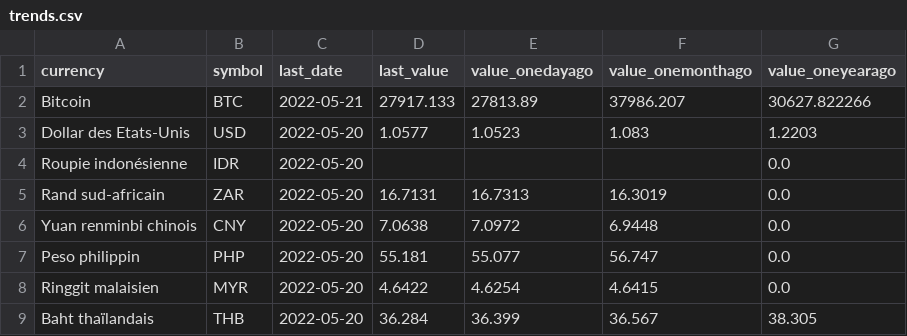
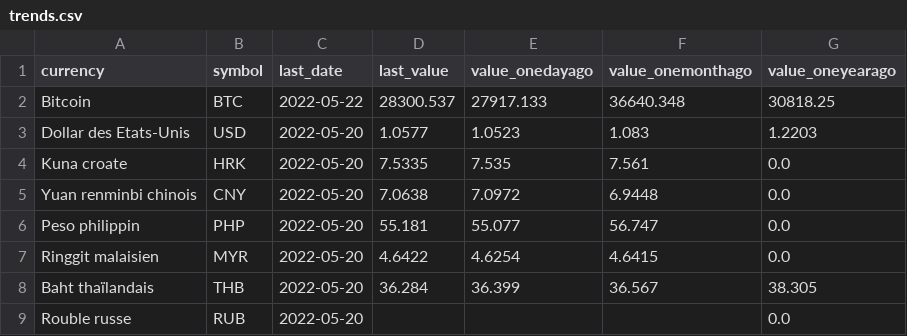
Before and after one commit to AntoineDumestre/Exchange-rates, a CSV file: trends.csv, drawn as a sheet; only a part is shown; the shorter side is filled out with more unchanged rows; the diff covers the shown part only.

Commit message:
daily_data_update_commit

```diff
--- a/trends.csv
+++ b/trends.csv
@@ -1,6 +1,5 @@
 currency,symbol,last_date,last_value,value_onedayago,value_onemonthago,value_oneyearago
-Bitcoin,BTC,2022-05-21,27917.133,27813.89,37986.207,30627.822266
+Bitcoin,BTC,2022-05-22,28300.537,27917.133,36640.348,30818.25
 Dollar des Etats-Unis,USD,2022-05-20,1.0577,1.0523,1.083,1.2203
-Roupie indonésienne,IDR,2022-05-20,,,,0.0
-Rand sud-africain,ZAR,2022-05-20,16.7131,16.7313,16.3019,0.0
+Kuna croate,HRK,2022-05-20,7.5335,7.535,7.561,0.0
 Yuan renminbi chinois,CNY,2022-05-20,7.0638,7.0972,6.9448,0.0
```
Also changed, not shown: 15 moved rows elsewhere in this file, 1 other file.
